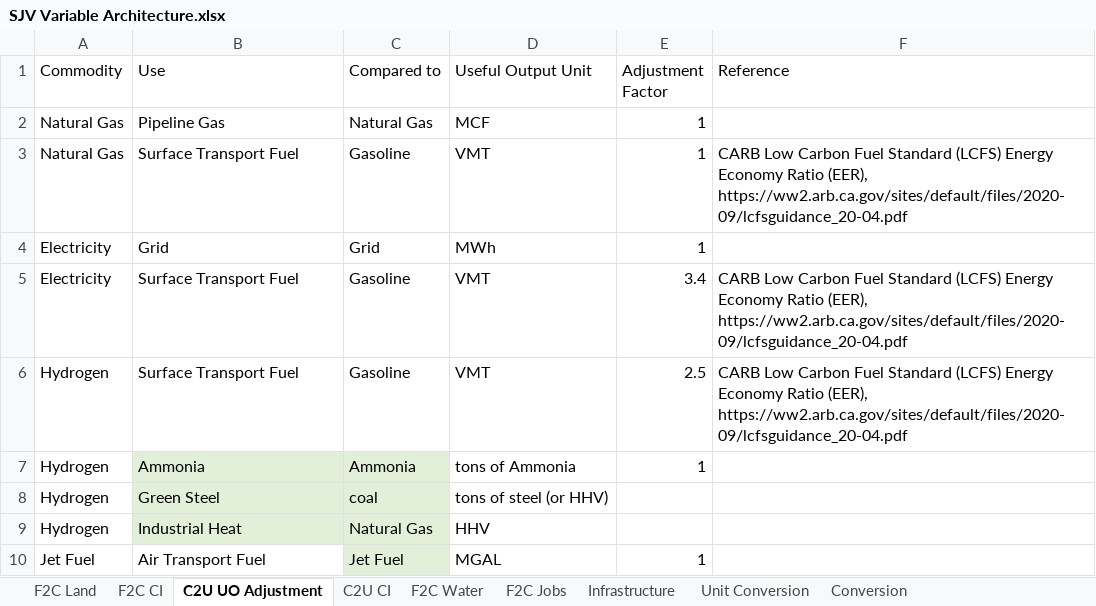
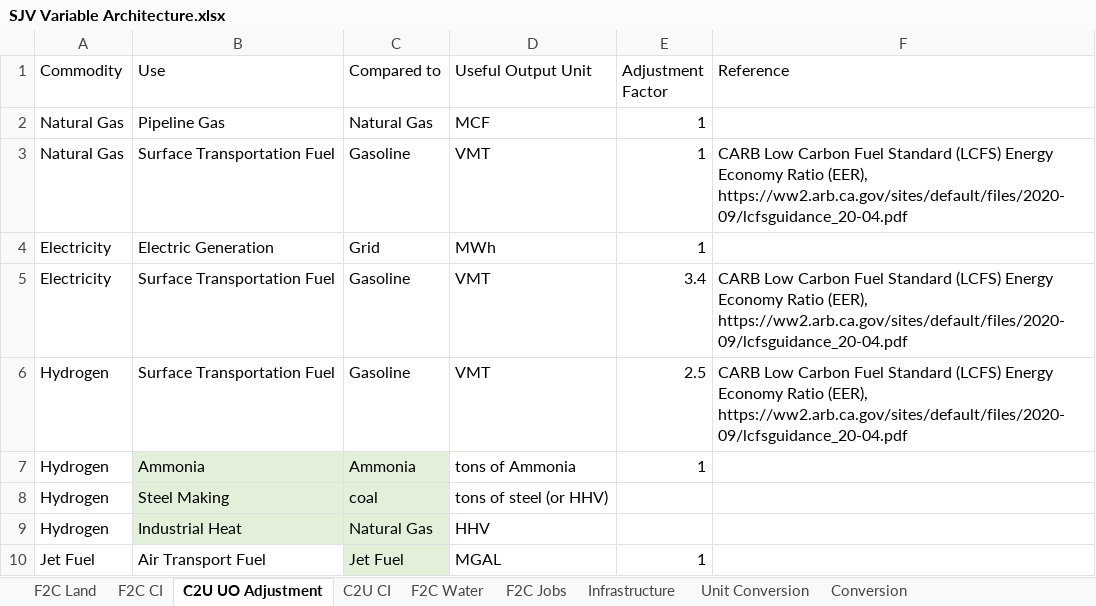
Before and after one commit to jarojasag/SJV, an Excel workbook: SJV Variable Architecture.xlsx, sheet C2U UO Adjustment, drawn as a sheet; values as stored, in another font and other column widths than the file's, no borders; the diff names each change by its address in the sheet, - before the commit and + after, or states it on an @@ line.

```diff
--- a/SJV Variable Architecture.xlsx (sheet C2U UO Adjustment)
+++ b/SJV Variable Architecture.xlsx (sheet C2U UO Adjustment)
-B3 (Use): Surface Transport Fuel
+B3 (Use): Surface Transportation Fuel
-B4 (Use): Grid
+B4 (Use): Electric Generation
-B5:B6 (Use): Surface Transport Fuel
+B5:B6 (Use): Surface Transportation Fuel
-B8 (Use): Green Steel
+B8 (Use): Steel Making
```
Also changed, not shown: sheet C2U CI, 6 other files.
